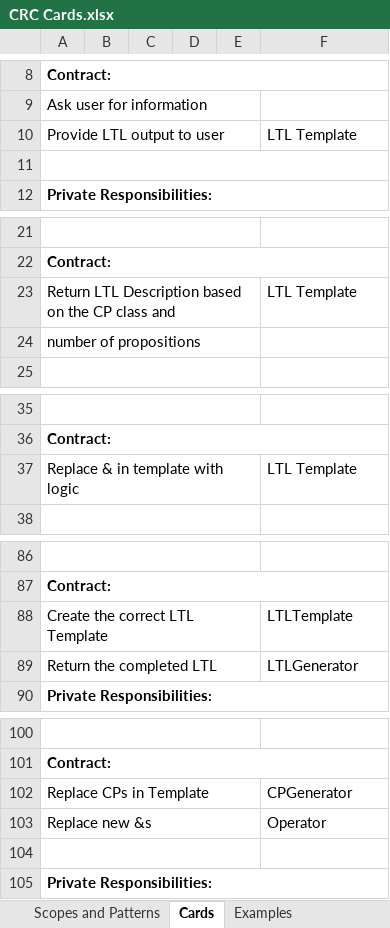
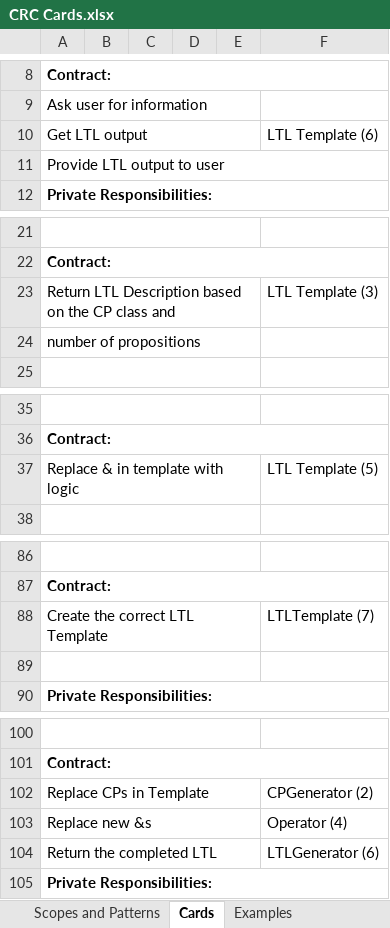
Before and after one commit to jlmacias/ltl, an Excel workbook: documents/CRC and Diagram/CRC Cards.xlsx, sheet Cards, drawn as a sheet; only a part is shown, gaps mark what is left out; values as stored, in another font and other column widths than the file's, no borders; removed rows and columns are numbered as before the commit, all else as after; the diff covers the shown part only; the diff names each change by its address in the sheet, - before the commit and + after, or states it on an @@ line.

```diff
--- a/documents/CRC and Diagram/CRC Cards.xlsx (sheet Cards)
+++ b/documents/CRC and Diagram/CRC Cards.xlsx (sheet Cards)
+row 10: Get LTL output |  |  |  |  | LTL Template (6)
-A10:E10 merged
+A11:F11 merged
-F11: LTL Template
+F11: (empty)
-row 11: (empty)
-F23: LTL Template
+F23: LTL Template (3)
-F37: LTL Template
+F37: LTL Template (5)
-F88: LTLTemplate
+F88: LTLTemplate (7)
-row 89: Return the completed LTL |  |  |  |  | LTLGenerator
+row 89: (empty)
-F102: CPGenerator
+F102: CPGenerator (2)
-F103: Operator
+F103: Operator (4)
-row 104: (empty)
+row 104: Return the completed LTL |  |  |  |  | LTLGenerator (6)
```
Also changed, not shown: 61 edited cells elsewhere in this sheet, 1 other file.
